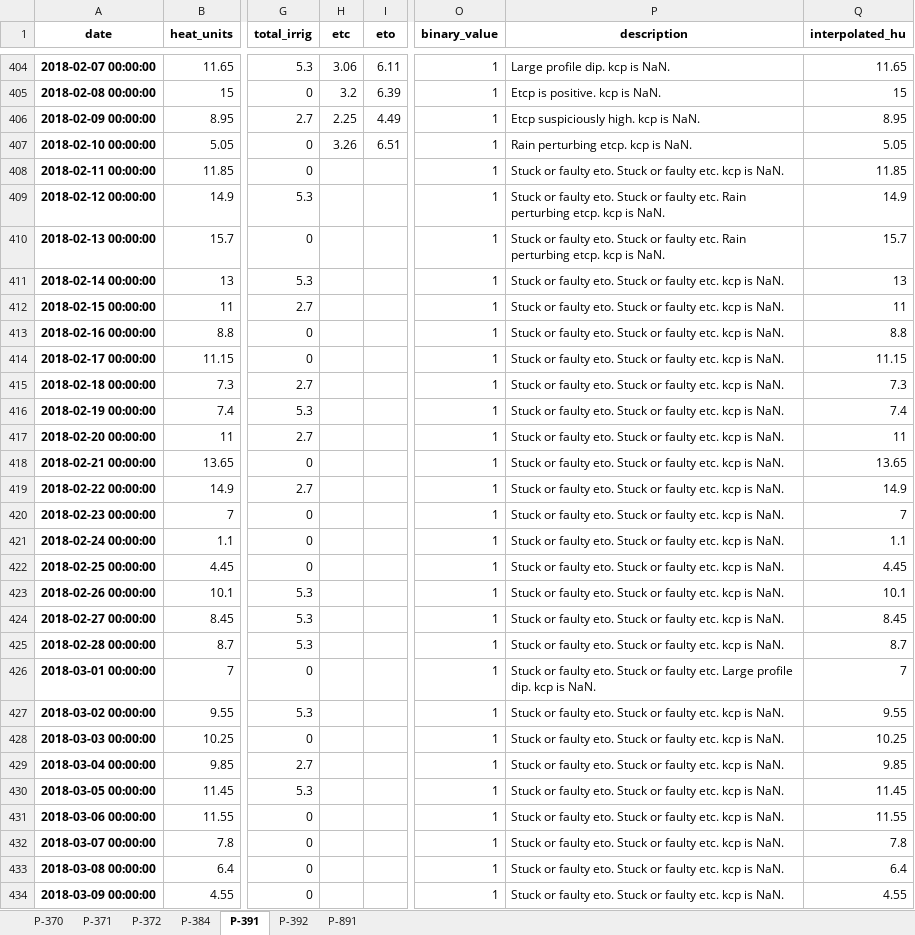
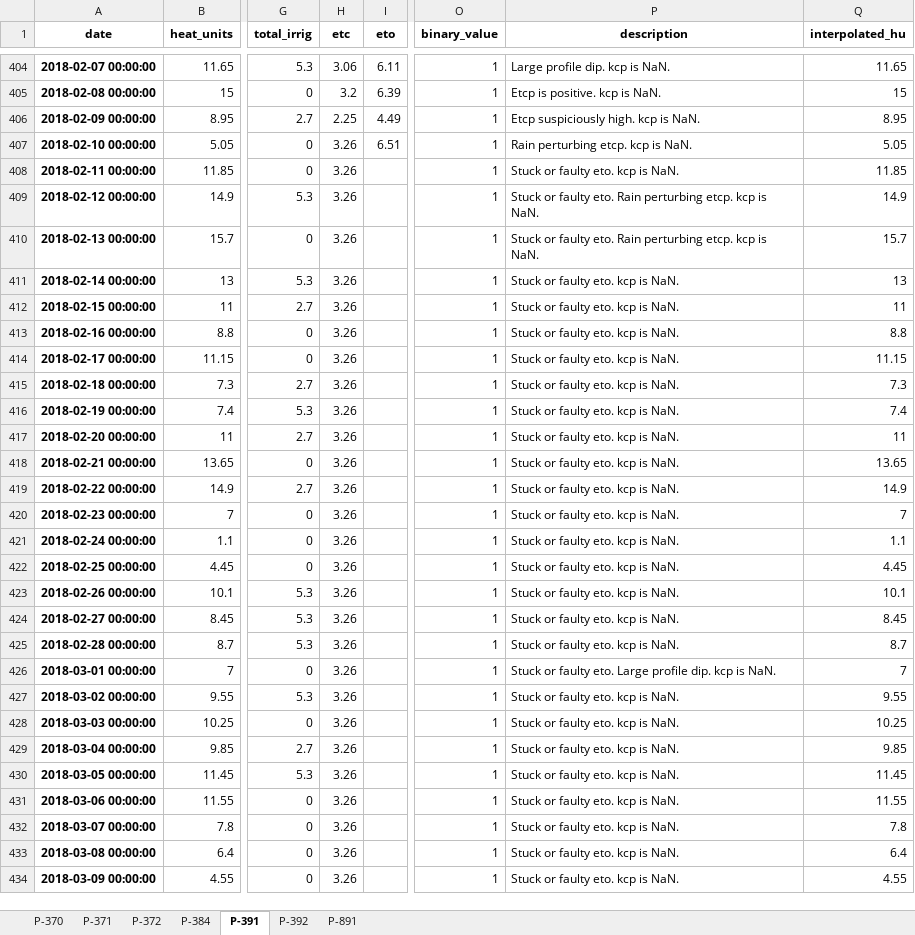
Before and after one commit to HenriBranken/ProbeSchedule, an Excel workbook: DATA/collate_cultivar_data/data/processed_probe_data.xlsx, sheet P-391, drawn as a sheet; only a part is shown, gaps mark what is left out; values as stored, in another font and other column widths than the file's, no borders; the diff covers the shown part only; the diff names each change by its address in the sheet, - before the commit and + after, or states it on an @@ line.

```diff
--- a/DATA/collate_cultivar_data/data/processed_probe_data.xlsx (sheet P-391)
+++ b/DATA/collate_cultivar_data/data/processed_probe_data.xlsx (sheet P-391)
-H408:H434 (etc): (empty)
+H408:H434 (etc): 3.26
-P408 (description): Stuck or faulty eto. Stuck or faulty etc. kcp is NaN.
+P408 (description): Stuck or faulty eto. kcp is NaN.
-P409:P410 (description): …faulty eto. Stuck or faulty etc. Rain perturbing…
+P409:P410 (description): …faulty eto. Rain perturbing…
-P411:P425 (description): Stuck or faulty eto. Stuck or faulty etc. kcp is NaN.
+P411:P425 (description): Stuck or faulty eto. kcp is NaN.
-P426 (description): …faulty eto. Stuck or faulty etc. Large profile…
+P426 (description): …faulty eto. Large profile…
-P427:P434 (description): Stuck or faulty eto. Stuck or faulty etc. kcp is NaN.
+P427:P434 (description): Stuck or faulty eto. kcp is NaN.
```
Also changed, not shown: 848 edited cells elsewhere in this sheet, sheet P-392, sheet P-371, sheet P-372, sheet P-891, sheet P-384, sheet P-370, DATA/collate_cultivar_data/data/binned_kcp_data.xlsx, DATA/collate_cultivar_data/data/cleaned_data_for_overlay.xlsx, 36 other files.
